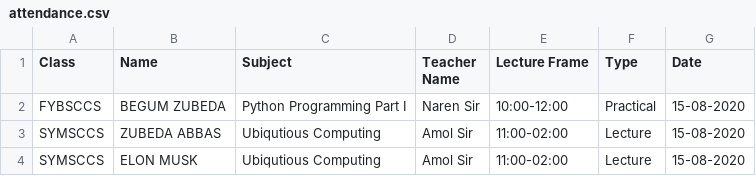
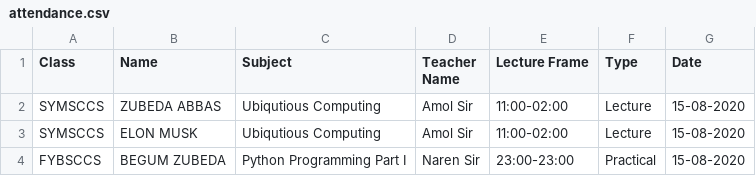
Before and after one commit to begumzubeda64/FaceRecogAttendance, a CSV file: attendance.csv, drawn as a sheet.

Commit message:
Fixed Lecture Frame format

```diff
--- a/attendance.csv
+++ b/attendance.csv
@@ -1,4 +1,4 @@
 Class,Name,Subject,Teacher Name,Lecture Frame,Type,Date
-FYBSCCS,BEGUM ZUBEDA,Python Programming Part I,Naren Sir,10:00-12:00,Practical,15-08-2020
 SYMSCCS,ZUBEDA ABBAS,Ubiqutious Computing,Amol Sir,11:00-02:00,Lecture,15-08-2020
 SYMSCCS,ELON MUSK,Ubiqutious Computing,Amol Sir,11:00-02:00,Lecture,15-08-2020
+FYBSCCS,BEGUM ZUBEDA,Python Programming Part I,Naren Sir,23:00-23:00,Practical,15-08-2020
```
Also changed, not shown: 1 other file.
